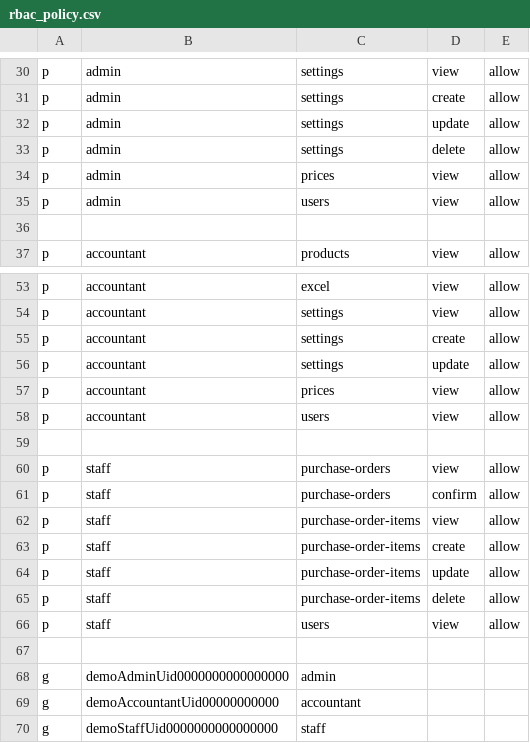
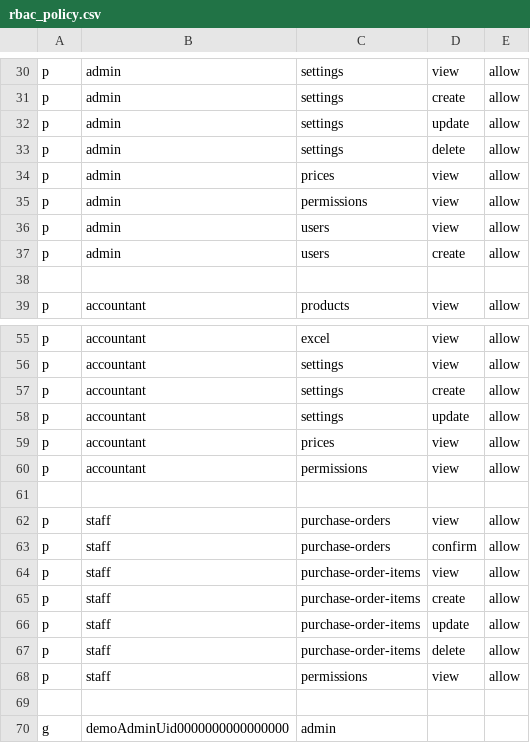
Before and after one commit to nguyen0096/cim-backend, a CSV file: internal/auth/rbac_policy.csv, drawn as a sheet; only a part is shown, gaps mark what is left out; the shorter side is filled out with more unchanged rows.

Commit message:
Update rbac, create user

```diff
--- a/internal/auth/rbac_policy.csv
+++ b/internal/auth/rbac_policy.csv
@@ -34,3 +34,5 @@ p, admin, settings, delete, allow
 p, admin, prices, view, allow
+p, admin, permissions, view, allow
 p, admin, users, view, allow
+p, admin, users, create, allow
 
@@ -57,3 +59,3 @@ p, accountant, settings, update, allow
 p, accountant, prices, view, allow
-p, accountant, users, view, allow
+p, accountant, permissions, view, allow
 
@@ -65,3 +67,3 @@ p, staff, purchase-order-items, update, allow
 p, staff, purchase-order-items, delete, allow
-p, staff, users, view, allow
+p, staff, permissions, view, allow
 
```
Also changed, not shown: 9 other files.
